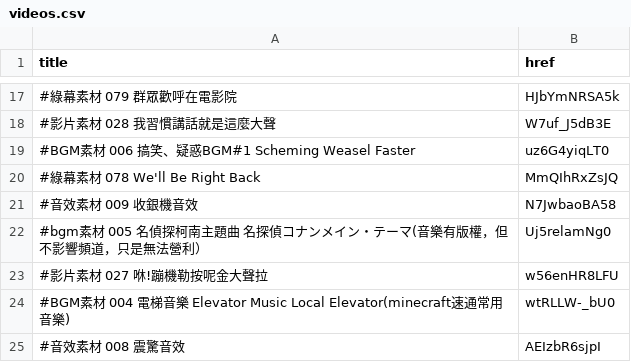
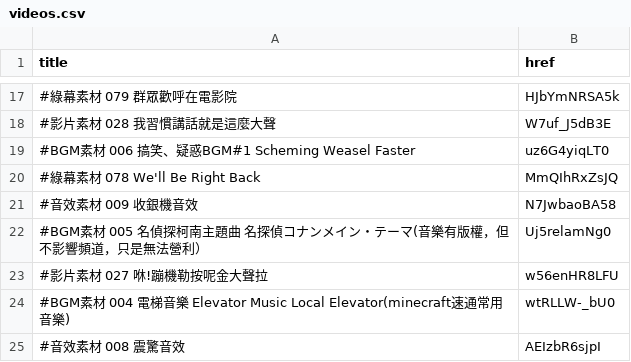
Before and after one commit to Dr-material/dr-material.github.io, a CSV file: videos.csv, drawn as a sheet; only a part is shown, gaps mark what is left out.

Commit message:
Update videos.csv

```diff
--- a/videos.csv
+++ b/videos.csv
@@ -21,3 +21,3 @@ title,href
 #音效素材 009 收銀機音效,N7JwbaoBA58
-#bgm素材 005   名偵探柯南主題曲 名探偵コナンメイン・テーマ(音樂有版權，但不影響頻道，只是無法營利）,Uj5relamNg0
+#BGM素材 005   名偵探柯南主題曲 名探偵コナンメイン・テーマ(音樂有版權，但不影響頻道，只是無法營利）,Uj5relamNg0
 #影片素材 027 咻!蹦機勒按呢金大聲拉,w56enHR8LFU
```
